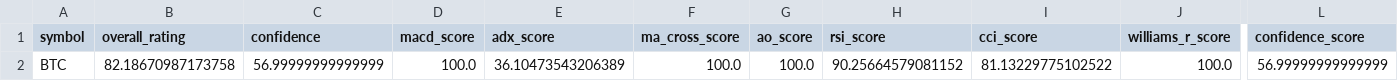
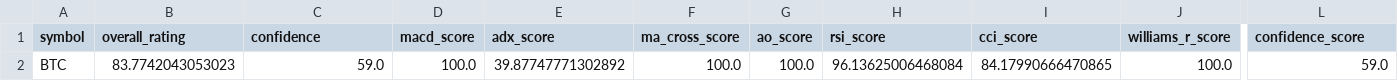
Before and after one commit to cr7pto0-py/crypto-tech-agent, a CSV file: crypto_top20_ratings.csv, drawn as a sheet; only a part is shown, gaps mark what is left out; the diff names each change by its address in the sheet, - before the commit and + after, or states it on an @@ line.

```diff
--- a/crypto_top20_ratings.csv
+++ b/crypto_top20_ratings.csv
-B2 (overall_rating): 82.18670987173758
+B2 (overall_rating): 83.7742043053023
-C2 (confidence): 56.99999999999999
+C2 (confidence): 59.0
-E2 (adx_score): 36.10473543206389
+E2 (adx_score): 39.87747771302892
-H2 (rsi_score): 90.25664579081152
+H2 (rsi_score): 96.13625006468084
-I2 (cci_score): 81.13229775102522
+I2 (cci_score): 84.17990666470865
-L2 (confidence_score): 56.99999999999999
+L2 (confidence_score): 59.0
```
